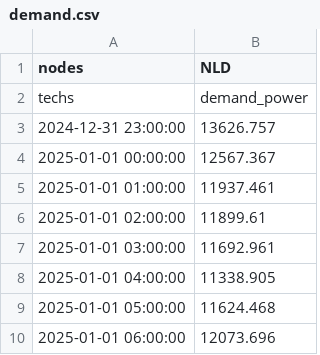
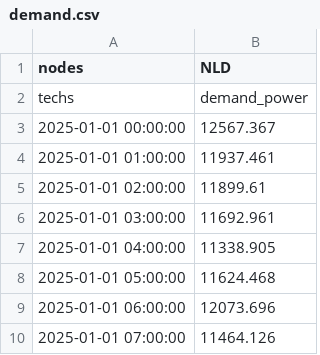
Before and after one commit to Maxxus33/SEN1531_Integrated_Energy_sys, a CSV file: calliope_integrated/model_starter_toolkit/calliope_model/model/input_data_tables/demand.csv, drawn as a sheet; only a part is shown; the shorter side is filled out with more unchanged rows.

```diff
--- a/calliope_integrated/model_starter_toolkit/calliope_model/model/input_data_tables/demand.csv
+++ b/calliope_integrated/model_starter_toolkit/calliope_model/model/input_data_tables/demand.csv
@@ -2,3 +2,2 @@ nodes,NLD
 techs,demand_power
-2024-12-31 23:00:00,13626.757
 2025-01-01 00:00:00,12567.367
```
Also changed, not shown: 5 other files.
